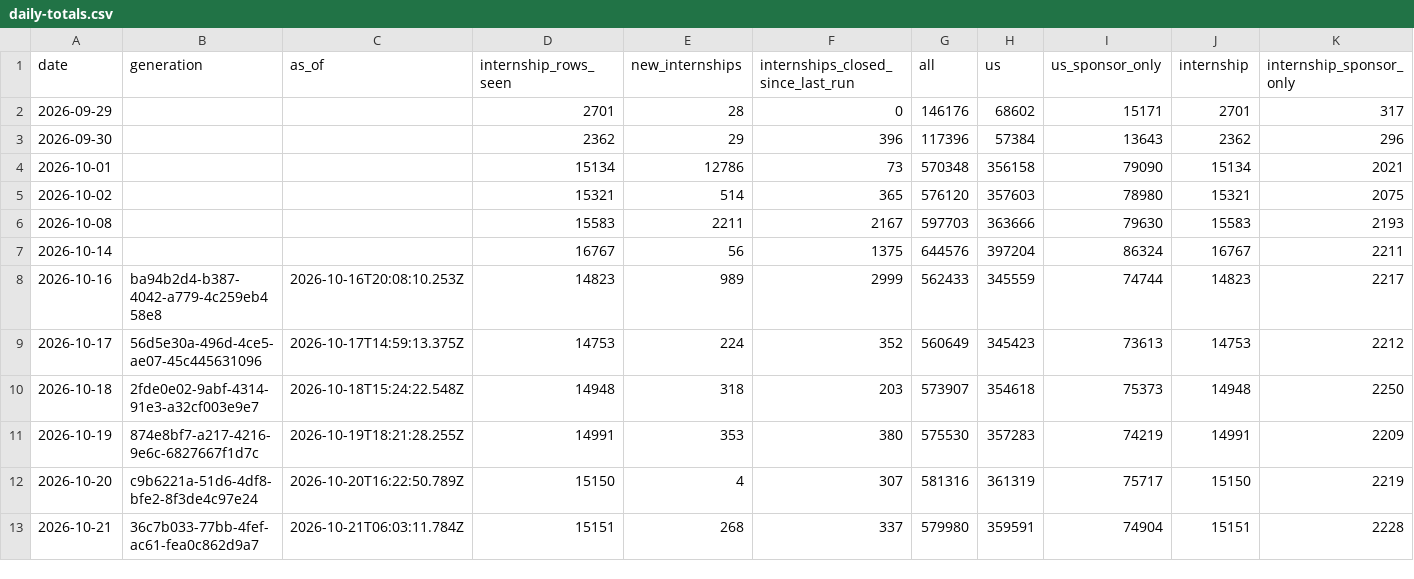
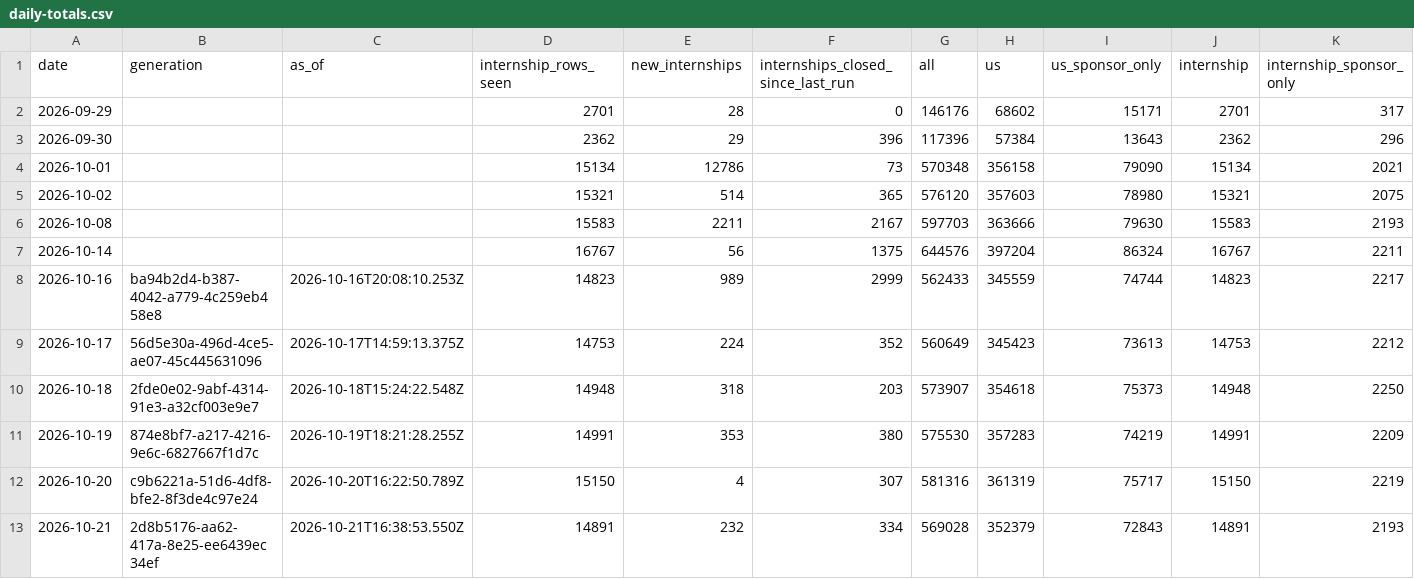
Before and after one commit to mehek-builds/Summer2027-Internships, a CSV file: data/daily-totals.csv, drawn as a sheet; only a part is shown; the diff covers the shown part only; the diff names each change by its address in the sheet, - before the commit and + after, or states it on an @@ line.

Commit message:
Update list 2026-10-21

```diff
--- a/data/daily-totals.csv
+++ b/data/daily-totals.csv
-B13 (generation): 36c7b033-77bb-4fef-ac61-fea0c862d9a7
+B13 (generation): 2d8b5176-aa62-417a-8e25-ee6439ec34ef
-C13 (as_of): 2026-10-21T06:03:11.784Z
+C13 (as_of): 2026-10-21T16:38:53.550Z
-D13 (internship_rows_seen): 15151
+D13 (internship_rows_seen): 14891
-E13 (new_internships): 268
+E13 (new_internships): 232
-F13: 337
+F13: 334
-G13 (all): 579980
+G13 (all): 569028
-H13 (us): 359591
+H13 (us): 352379
-I13 (us_sponsor_only): 74904
+I13 (us_sponsor_only): 72843
-J13 (internship): 15151
+J13 (internship): 14891
-K13 (internship_sponsor_only): 2228
+K13 (internship_sponsor_only): 2193
```
Also changed, not shown: 1 edited cell elsewhere in this file, 9 other files.
